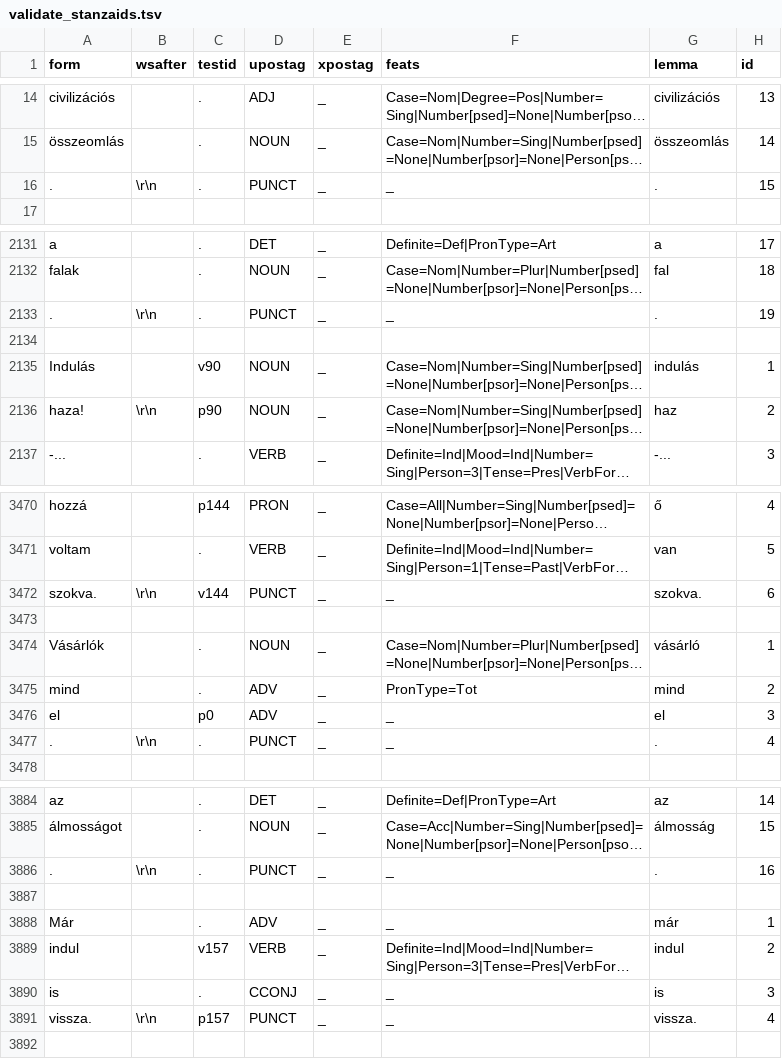
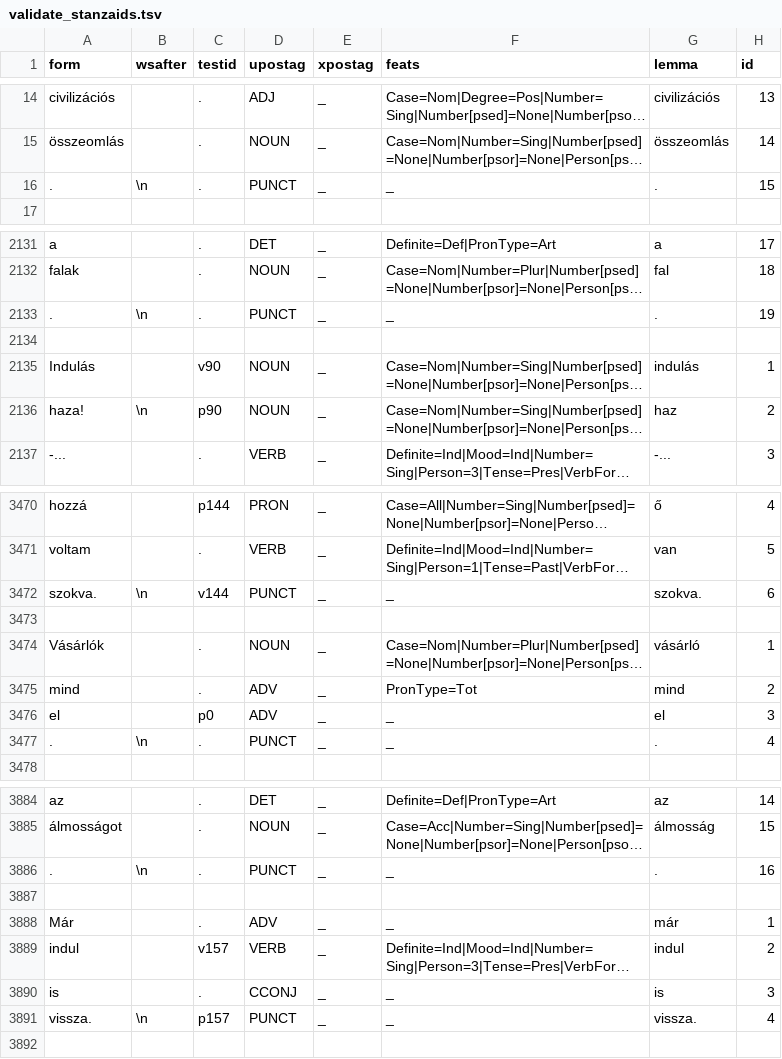
Before and after one commit to ril-lexknowrep/emPreverb, a TSV file: evaluation/validate_stanzaids.tsv, drawn as a sheet; only a part is shown, gaps mark what is left out; long unchanged cells end in …; the diff covers the shown part only; the diff names each change by its address in the sheet, - before the commit and + after, or states it on an @@ line.

```diff
--- a/evaluation/validate_stanzaids.tsv
+++ b/evaluation/validate_stanzaids.tsv
-B16 (wsafter): \r\n
+B16 (wsafter): \n
-B2133 (wsafter): \r\n
+B2133 (wsafter): \n
-B2136 (wsafter): \r\n
+B2136 (wsafter): \n
-B3472 (wsafter): \r\n
+B3472 (wsafter): \n
-B3477 (wsafter): \r\n
+B3477 (wsafter): \n
-B3886 (wsafter): \r\n
+B3886 (wsafter): \n
-B3891 (wsafter): \r\n
+B3891 (wsafter): \n
```
Also changed, not shown: 192 edited cells elsewhere in this file, evaluation/validate_emtok_output.tsv, evaluation/validate_stanzaparse_output.tsv, 13 other files.
